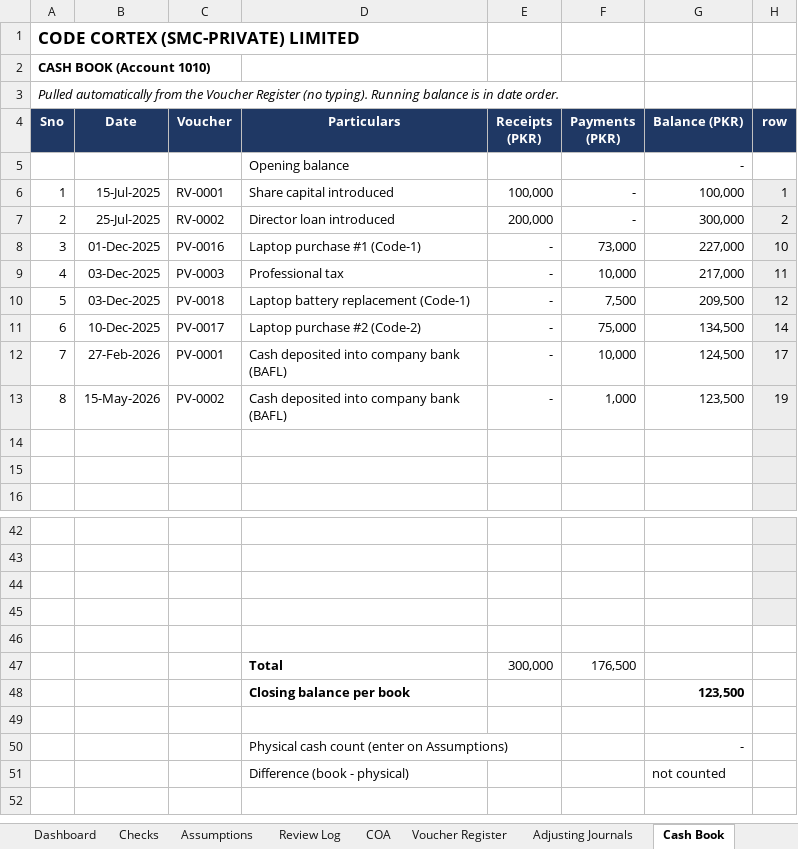
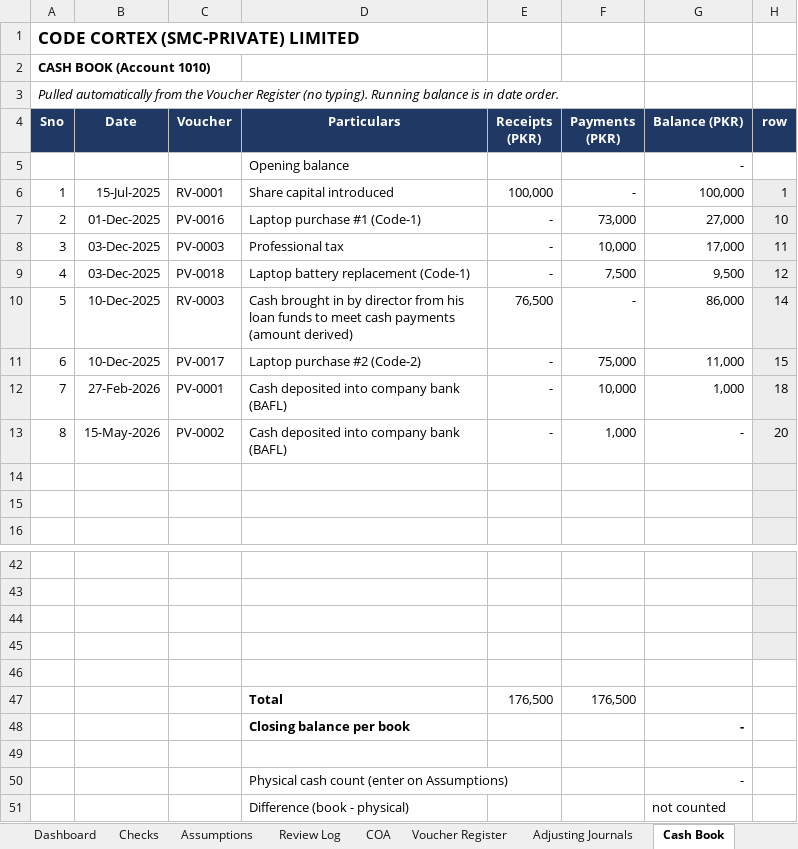
Before and after one commit to CodeCortexDigital/com, an Excel workbook: CodeCortex_FY_25-26_CORRECTED.xlsx, sheet Cash Book, drawn as a sheet; only a part is shown, gaps mark what is left out; values as stored, in another font and other column widths than the file's, no borders; removed rows and columns are numbered as before the commit, all else as after; the diff names each change by its address in the sheet, - before the commit and + after, or states it on an @@ line.

```diff
--- a/CodeCortex_FY_25-26_CORRECTED.xlsx (sheet Cash Book)
+++ b/CodeCortex_FY_25-26_CORRECTED.xlsx (sheet Cash Book)
-row 7: 2 | 25-Jul-2025 | RV-0002 | Director loan introduced | 200,000 | - | 300,000 | 2
-A7 (Sno): 3
+A7 (Sno): 2
-G7 (Balance (PKR)): 227,000
+G7 (Balance (PKR)): 27,000
-A8 (Sno): 4
+A8 (Sno): 3
-G8 (Balance (PKR)): 217,000
+G8 (Balance (PKR)): 17,000
-A9 (Sno): 5
+A9 (Sno): 4
-G9 (Balance (PKR)): 209,500
+G9 (Balance (PKR)): 9,500
+row 10: 5 | 10-Dec-2025 | RV-0003 | Cash brought in by director from his loan funds to meet cash payments (amount derived) | 76,500 | - | 86,000 | 14
-G11 (Balance (PKR)): 134,500
+G11 (Balance (PKR)): 11,000
-H11 (row): 14
+H11 (row): 15
-G12 (Balance (PKR)): 124,500
+G12 (Balance (PKR)): 1,000
-H12 (row): 17
+H12 (row): 18
-G13 (Balance (PKR)): 123,500
+G13 (Balance (PKR)): -
-H13 (row): 19
+H13 (row): 20
-E47 (Receipts (PKR)): 300,000
+E47 (Receipts (PKR)): 176,500
-G48 (Balance (PKR)): 123,500
+G48 (Balance (PKR)): -
```
Also changed, not shown: sheet Director Loan, sheet Voucher Register, sheet Trial Balance, sheet Notes, sheet Checks, sheet Cash Flow, 6 more sheets, other sheet tabs, formulas that keep their value.
